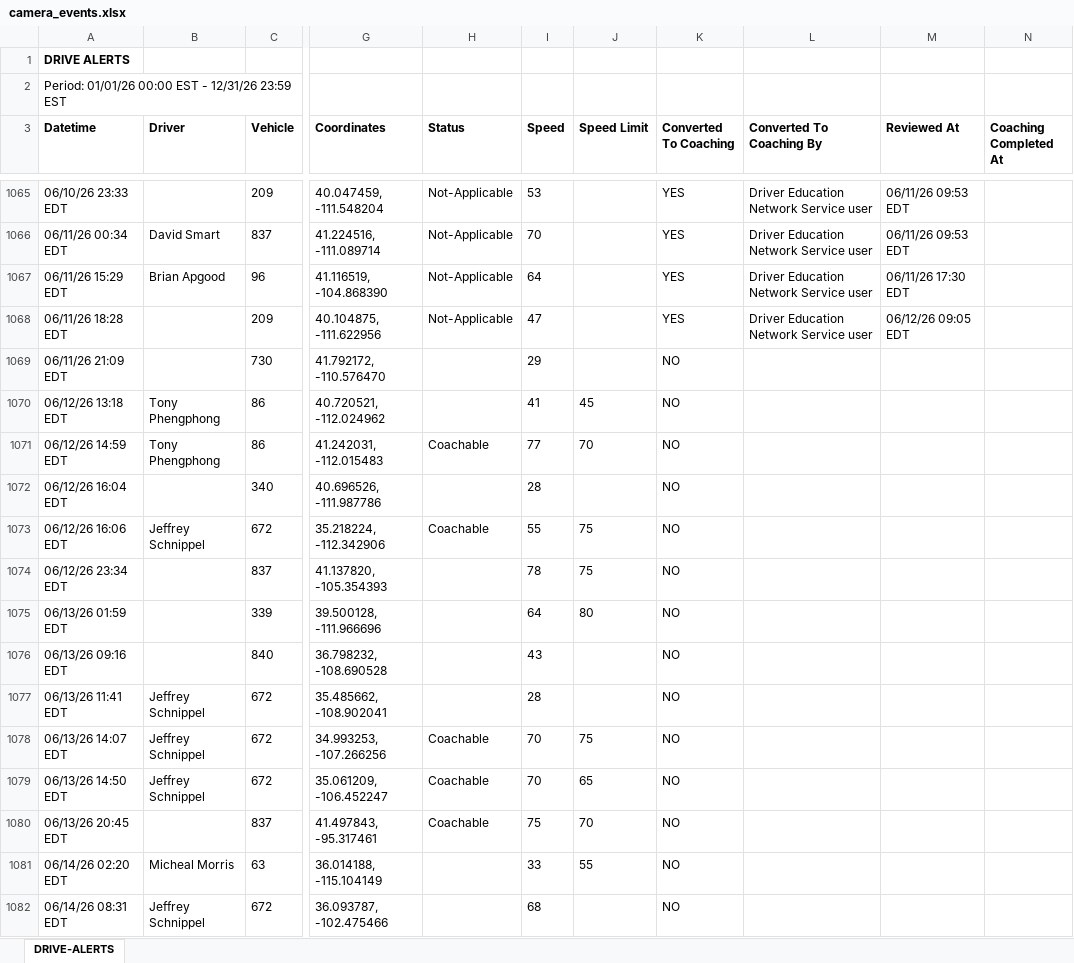
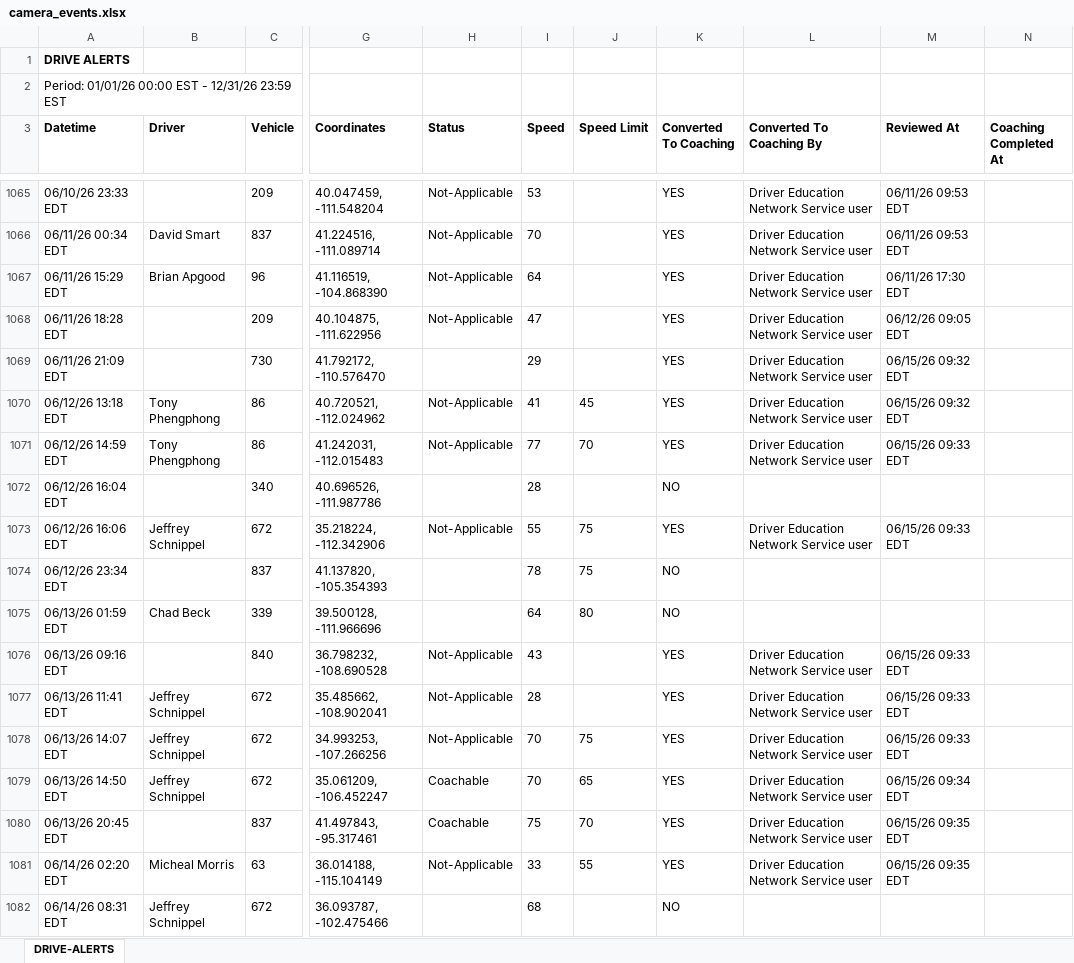
Before and after one commit to jmullins-DEN/PCS-Trucking, an Excel workbook: camera_events.xlsx, sheet DRIVE-ALERTS, drawn as a sheet; only a part is shown, gaps mark what is left out; values as stored, in another font and other column widths than the file's, no borders; the diff covers the shown part only; the diff names each change by its address in the sheet, - before the commit and + after, or states it on an @@ line.

```diff
--- a/camera_events.xlsx (sheet DRIVE-ALERTS)
+++ b/camera_events.xlsx (sheet DRIVE-ALERTS)
-K1069:K1071 (Converted To Coaching): NO
+K1069:K1071 (Converted To Coaching): YES
-L1069:L1071 (Converted To Coaching By): (empty)
+L1069:L1071 (Converted To Coaching By): Driver Education Network Service user
-M1069:M1070 (Reviewed At): (empty)
+M1069:M1070 (Reviewed At): 06/15/26 09:32 EDT
-H1070 (Status): (empty)
+H1070 (Status): Not-Applicable
-H1071 (Status): Coachable
+H1071 (Status): Not-Applicable
-M1071 (Reviewed At): (empty)
+M1071 (Reviewed At): 06/15/26 09:33 EDT
-H1073 (Status): Coachable
+H1073 (Status): Not-Applicable
-K1073 (Converted To Coaching): NO
+K1073 (Converted To Coaching): YES
-L1073 (Converted To Coaching By): (empty)
+L1073 (Converted To Coaching By): Driver Education Network Service user
-M1073 (Reviewed At): (empty)
+M1073 (Reviewed At): 06/15/26 09:33 EDT
-B1075 (Driver): (empty)
+B1075 (Driver): Chad Beck
-H1076:H1077 (Status): (empty)
+H1076:H1077 (Status): Not-Applicable
-K1076:K1081 (Converted To Coaching): NO
+K1076:K1081 (Converted To Coaching): YES
-L1076:L1081 (Converted To Coaching By): (empty)
+L1076:L1081 (Converted To Coaching By): Driver Education Network Service user
-M1076:M1078 (Reviewed At): (empty)
+M1076:M1078 (Reviewed At): 06/15/26 09:33 EDT
-H1078 (Status): Coachable
+H1078 (Status): Not-Applicable
-M1079 (Reviewed At): (empty)
+M1079 (Reviewed At): 06/15/26 09:34 EDT
-M1080:M1081 (Reviewed At): (empty)
+M1080:M1081 (Reviewed At): 06/15/26 09:35 EDT
-H1081 (Status): (empty)
+H1081 (Status): Not-Applicable
```
Also changed, not shown: 51 added rows and 16 edited cells elsewhere in this sheet.
